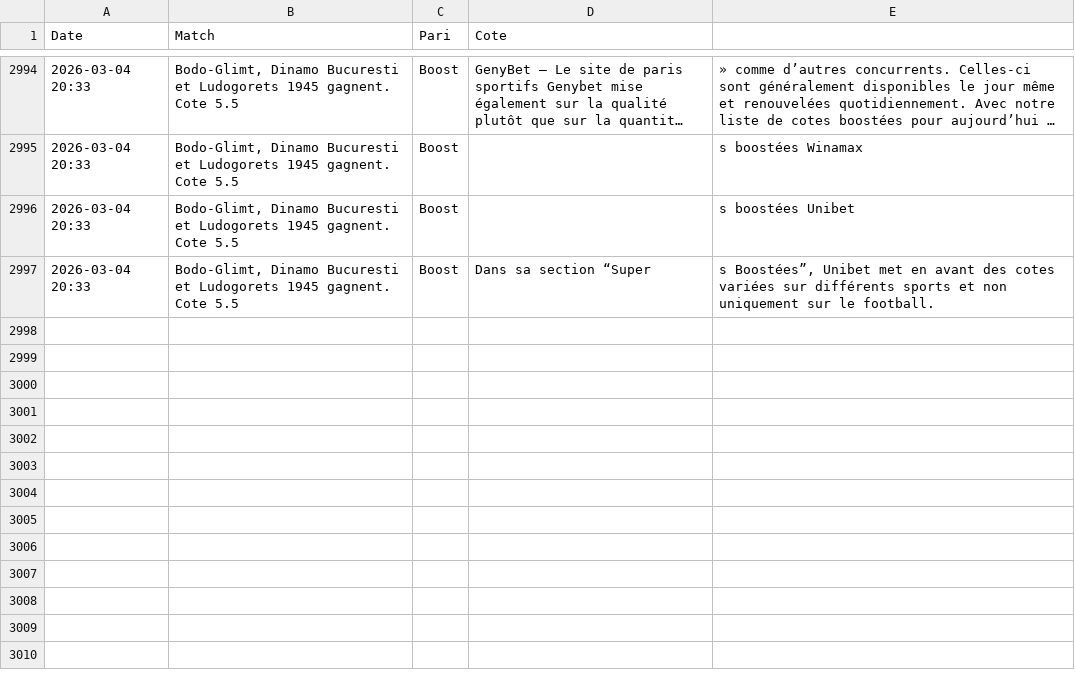
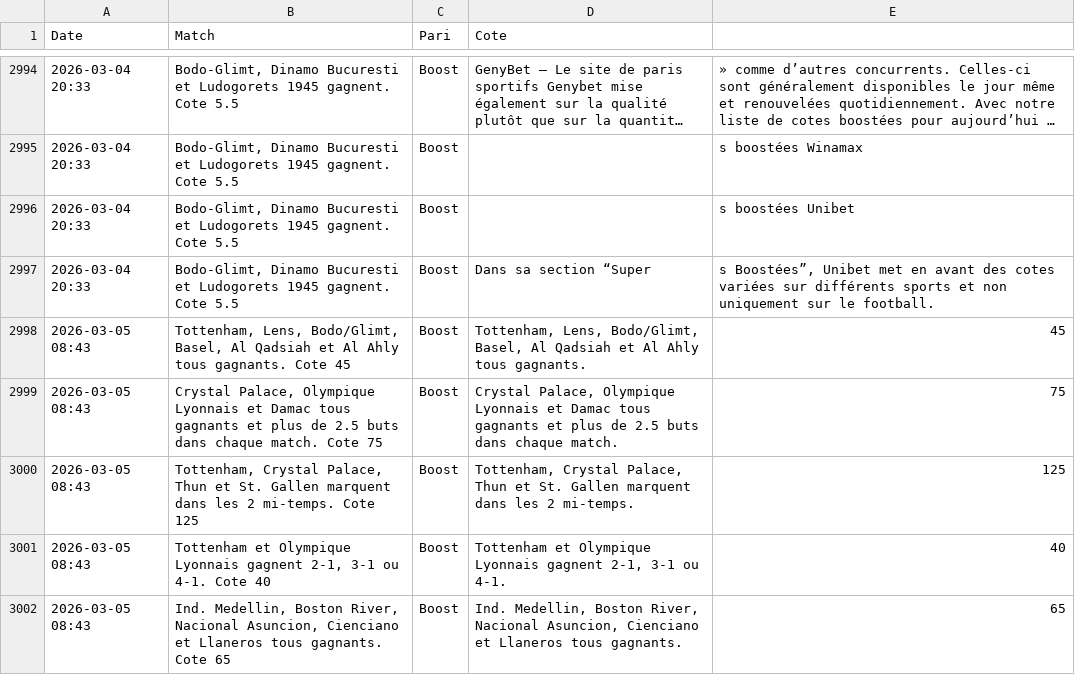
Before and after one commit to Matttgic/Boost, a CSV file: historique_boosts.csv, drawn as a sheet; only a part is shown, gaps mark what is left out; long unchanged cells end in ….

Commit message:
Mise à jour automatique des cotes

```diff
--- a/historique_boosts.csv
+++ b/historique_boosts.csv
@@ -2997 +2997,6 @@ Date,Match,Pari,Cote
 2026-03-04 20:33,"Bodo-Glimt, Dinamo Bucuresti et Ludogorets 1945 gagnent. Cote 5.5",Boost,Dans sa section “Super,"s Boostées”, Unibet met en avant des cotes variées sur différents sports et non uniquement sur le football.",,
+2026-03-05 08:43,"Tottenham, Lens, Bodo/Glimt, Basel, Al Qadsiah et Al Ahly tous gagnants. Cote 45",Boost,"Tottenham, Lens, Bodo/Glimt, Basel, Al Qadsiah et Al Ahly tous gagnants.",45,,
+2026-03-05 08:43,"Crystal Palace, Olympique Lyonnais et Damac tous gagnants et plus de 2.5 buts dans chaque match. Cote 75",Boost,"Crystal Palace, Olympique Lyonnais et Damac tous gagnants et plus de 2.5 buts dans chaque match.",75,,
+2026-03-05 08:43,"Tottenham, Crystal Palace, Thun et St. Gallen marquent dans les 2 mi-temps. Cote 125",Boost,"Tottenham, Crystal Palace, Thun et St. Gallen marquent dans les 2 mi-temps.",125,,
+2026-03-05 08:43,"Tottenham et Olympique Lyonnais gagnent 2-1, 3-1 ou 4-1. Cote 40",Boost,"Tottenham et Olympique Lyonnais gagnent 2-1, 3-1 ou 4-1.",40,,
+2026-03-05 08:43,"Ind. Medellin, Boston River, Nacional Asuncion, Cienciano et Llaneros tous gagnants. Cote 65",Boost,"Ind. Medellin, Boston River, Nacional Asuncion, Cienciano et Llaneros tous gagnants.",65,,
```
